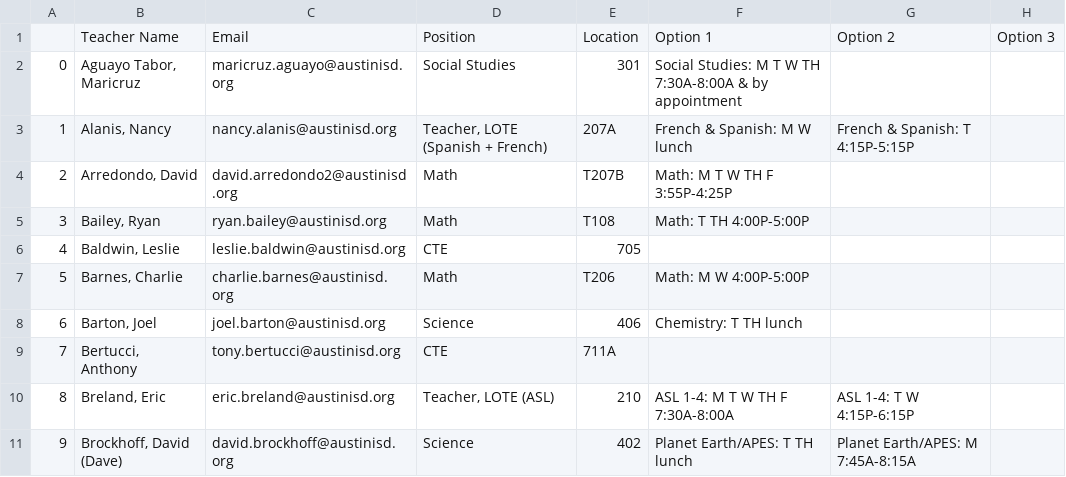
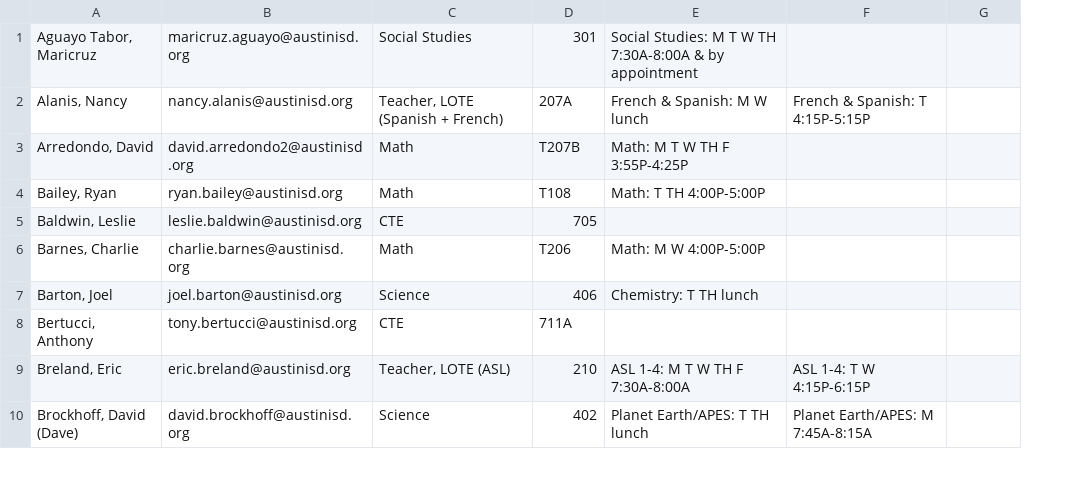
Before and after one commit to GideonWitchel/lasa-office-hours, a CSV file: data/Class Data.csv, drawn as a sheet; only a part is shown; removed rows and columns are numbered as before the commit, all else as after; the diff names each change by its address in the sheet, - before the commit and + after, or states it on an @@ line.

```diff
--- a/data/Class Data.csv
+++ b/data/Class Data.csv
-column A, rows 2-11: 0 | 1 | 2 | 3 | 4 | 5 | 6 | 7 | 8 | 9
-row 1:  | Teacher Name | Email | Position | Location | Option 1 | Option 2 | Option 3
```
Also changed, not shown: 1 other file.
